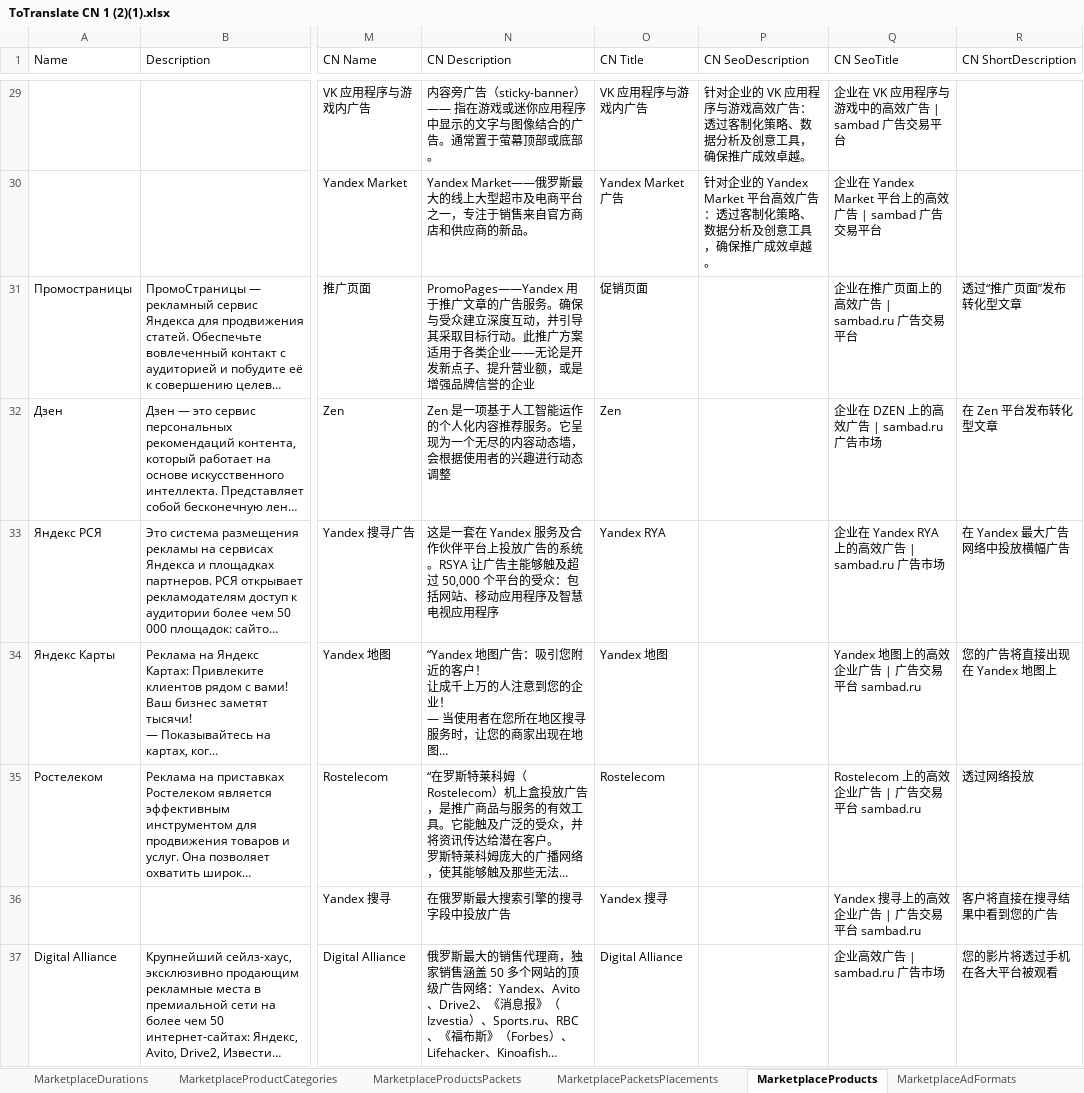
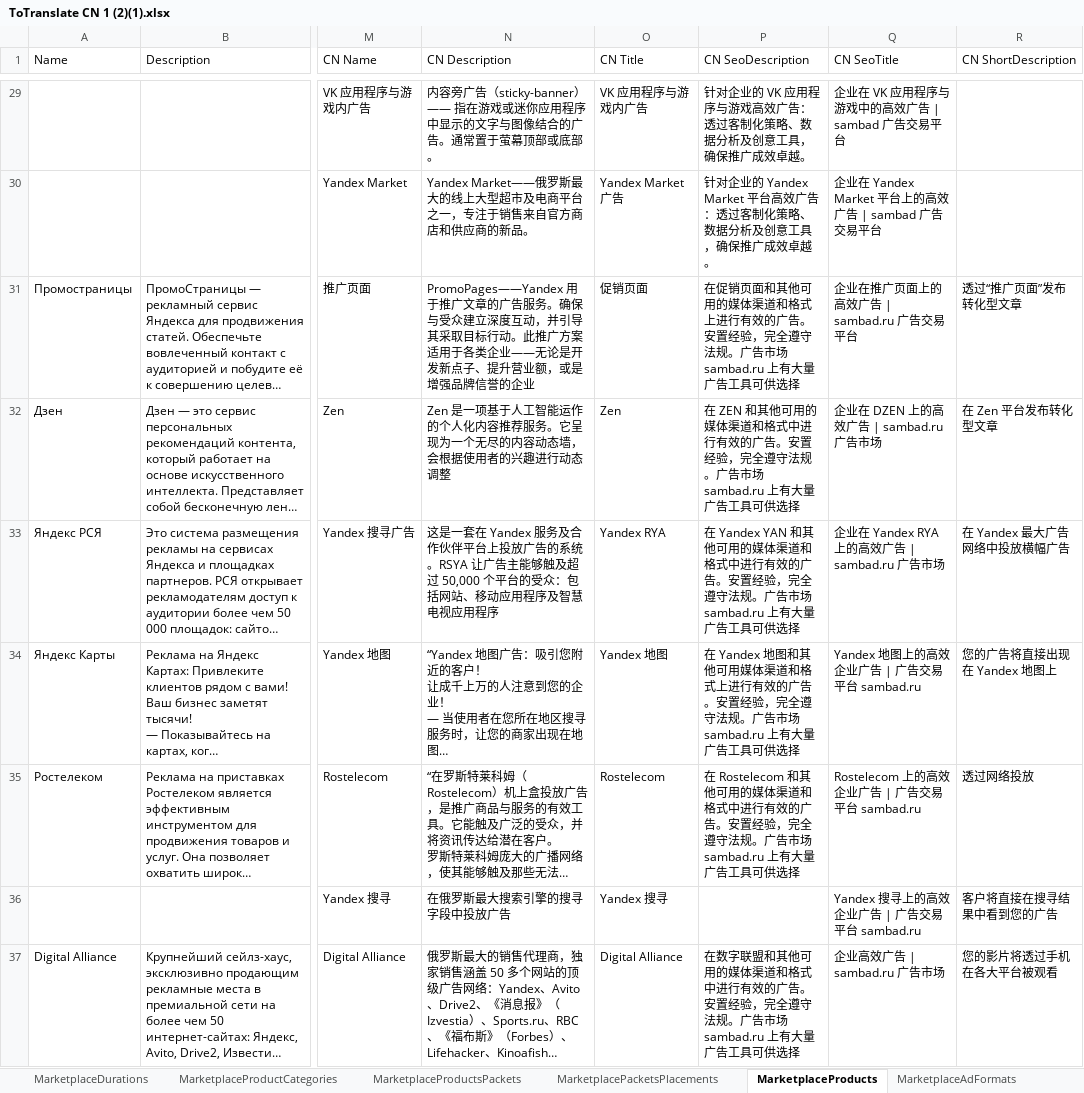
Before and after one commit to childfocusai/Salon_krasoty, an Excel workbook: docs/ToTranslate CN 1 (2)(1).xlsx, sheet MarketplaceProducts, drawn as a sheet; only a part is shown, gaps mark what is left out; long unchanged cells end in …; values as stored, in another font and other column widths than the file's, no borders; the diff covers the shown part only; the diff names each change by its address in the sheet, - before the commit and + after, or states it on an @@ line.

```diff
--- a/docs/ToTranslate CN 1 (2)(1).xlsx (sheet MarketplaceProducts)
+++ b/docs/ToTranslate CN 1 (2)(1).xlsx (sheet MarketplaceProducts)
-P31 (CN SeoDescription): (empty)
+P31 (CN SeoDescription): 在促销页面和其他可用的媒体渠道和格式上进行有效的广告。安置经验，完全遵守法规。广告市场 sambad.ru 上有大量广告工具可供选择
-P32 (CN SeoDescription): (empty)
+P32 (CN SeoDescription): 在 ZEN 和其他可用的媒体渠道和格式中进行有效的广告。安置经验，完全遵守法规。广告市场 sambad.ru 上有大量广告工具可供选择
-P33 (CN SeoDescription): (empty)
+P33 (CN SeoDescription): 在 Yandex YAN 和其他可用的媒体渠道和格式中进行有效的广告。安置经验，完全遵守法规。广告市场 sambad.ru 上有大量广告工具可供选择
-P34 (CN SeoDescription): (empty)
+P34 (CN SeoDescription): 在 Yandex 地图和其他可用媒体渠道和格式上进行有效的广告。安置经验，完全遵守法规。广告市场 sambad.ru 上有大量广告工具可供选择
-P35 (CN SeoDescription): (empty)
+P35 (CN SeoDescription): 在 Rostelecom 和其他可用的媒体渠道和格式中进行有效的广告。安置经验，完全遵守法规。广告市场 sambad.ru 上有大量广告工具可供选择
-P37 (CN SeoDescription): (empty)
+P37 (CN SeoDescription): 在数字联盟和其他可用的媒体渠道和格式中进行有效的广告。安置经验，完全遵守法规。广告市场 sambad.ru 上有大量广告工具可供选择
```
Also changed, not shown: 90 edited cells elsewhere in this sheet.
